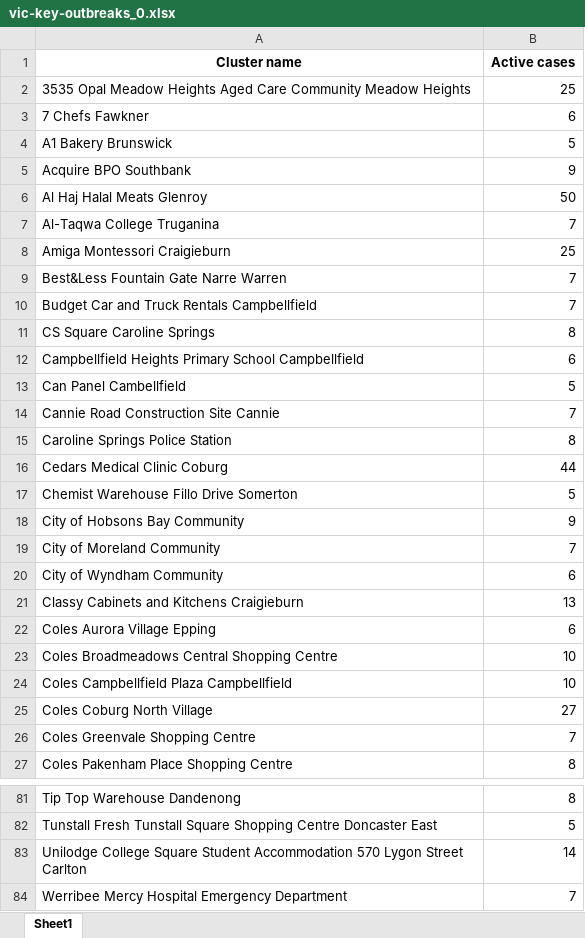
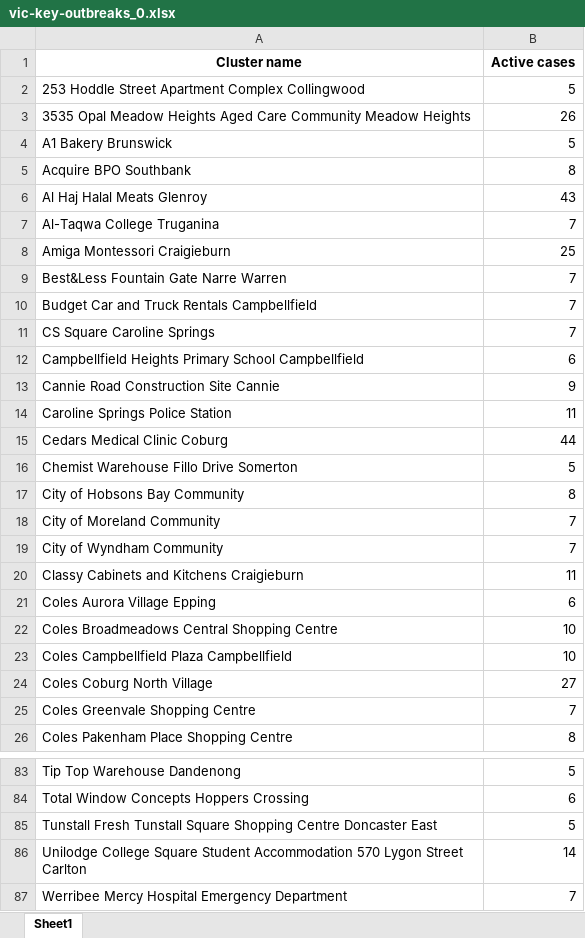
Before and after one commit to Mike-Honey/covid-19-outbreak-paths, an Excel workbook: vic-key-outbreaks_0.xlsx, sheet Sheet1, drawn as a sheet; only a part is shown, gaps mark what is left out; values as stored, in another font and other column widths than the file's, no borders; removed rows and columns are numbered as before the commit, all else as after; the diff covers the shown part only; the diff names each change by its address in the sheet, - before the commit and + after, or states it on an @@ line.

```diff
--- a/vic-key-outbreaks_0.xlsx (sheet Sheet1)
+++ b/vic-key-outbreaks_0.xlsx (sheet Sheet1)
+row 2: 253 Hoddle Street Apartment Complex Collingwood | 5
-B3 (Active cases): 25
+B3 (Active cases): 26
-row 3: 7 Chefs Fawkner | 6
-B5 (Active cases): 9
+B5 (Active cases): 8
-B6 (Active cases): 50
+B6 (Active cases): 43
-B11 (Active cases): 8
+B11 (Active cases): 7
-row 13: Can Panel Cambellfield | 5
-B13 (Active cases): 7
+B13 (Active cases): 9
-B14 (Active cases): 8
+B14 (Active cases): 11
-B17 (Active cases): 9
+B17 (Active cases): 8
-B19 (Active cases): 6
+B19 (Active cases): 7
-B20 (Active cases): 13
+B20 (Active cases): 11
-B83 (Active cases): 8
+B83 (Active cases): 5
+row 84: Total Window Concepts Hoppers Crossing | 6
```
Also changed, not shown: 6 added rows, 3 removed rows and 24 edited cells elsewhere in this sheet, vic-key-outbreaks_0_diff.xlsx, 1 other file.
